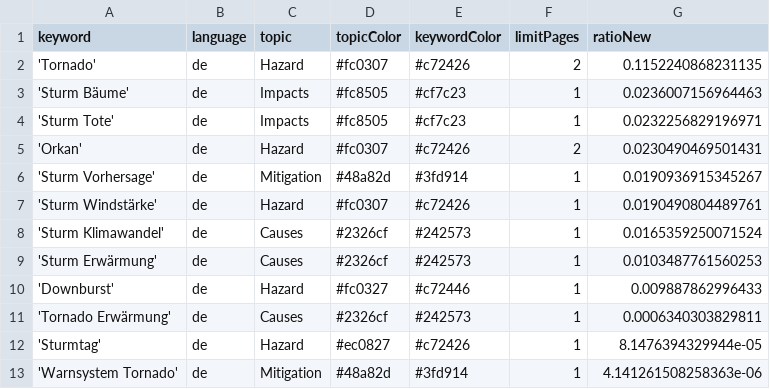
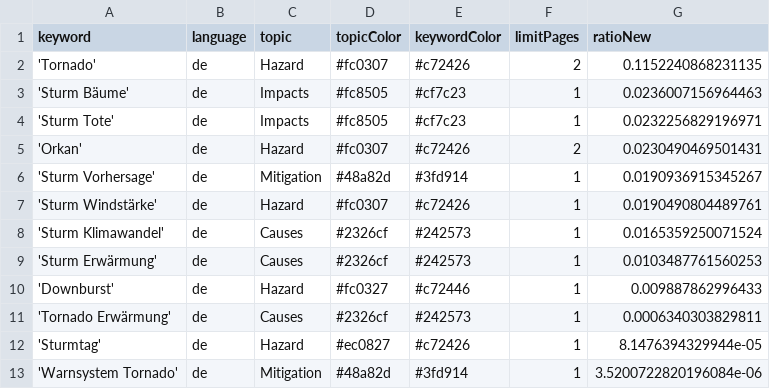
Before and after one commit to MarcoL95-News25/StormIsComing, a CSV file: keywords.csv, drawn as a sheet.

Commit message:
Commit from GitHub Actions (harvest:0.0)

```diff
--- a/keywords.csv
+++ b/keywords.csv
@@ -12,2 +12,2 @@ keyword,language,topic,topicColor,keywordColor,limitPages,ratioNew
 'Sturmtag',de,Hazard,#ec0827,#c72426,1,8.1476394329944e-05
-'Warnsystem Tornado',de,Mitigation,#48a82d,#3fd914,1,4.141261508258363e-06
+'Warnsystem Tornado',de,Mitigation,#48a82d,#3fd914,1,3.5200722820196084e-06
```
